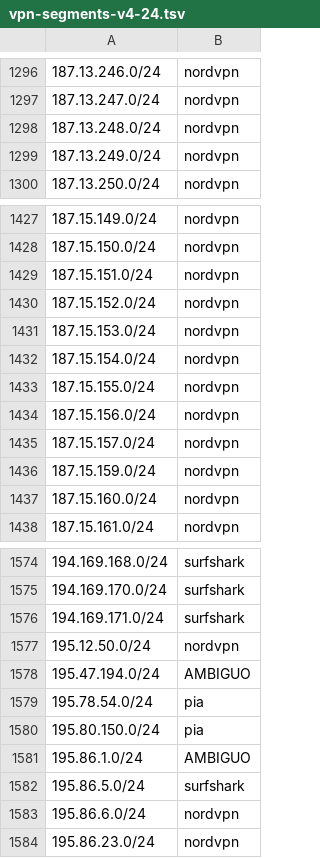
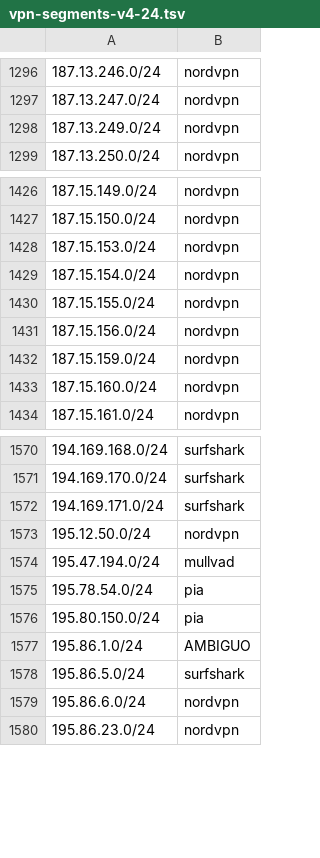
Before and after one commit to k0jir0900/nexus, a TSV file: vpn-finder/segments/vpn-segments-v4-24.tsv, drawn as a sheet; only a part is shown, gaps mark what is left out.

```diff
--- a/vpn-finder/segments/vpn-segments-v4-24.tsv
+++ b/vpn-finder/segments/vpn-segments-v4-24.tsv
@@ -1297,3 +1297,2 @@
 187.13.247.0/24	nordvpn
-187.13.248.0/24	nordvpn
 187.13.249.0/24	nordvpn
@@ -1428,4 +1427,2 @@
 187.15.150.0/24	nordvpn
-187.15.151.0/24	nordvpn
-187.15.152.0/24	nordvpn
 187.15.153.0/24	nordvpn
@@ -1434,3 +1431,2 @@
 187.15.156.0/24	nordvpn
-187.15.157.0/24	nordvpn
 187.15.159.0/24	nordvpn
@@ -1577,3 +1573,3 @@
 195.12.50.0/24	nordvpn
-195.47.194.0/24	AMBIGUO
+195.47.194.0/24	mullvad
 195.78.54.0/24	pia
```
Also changed, not shown: vpn-finder/providers/vpn-ipvanish-v4.csv, vpn-finder/providers/vpn-mullvad-v4.csv, 12 other files.
